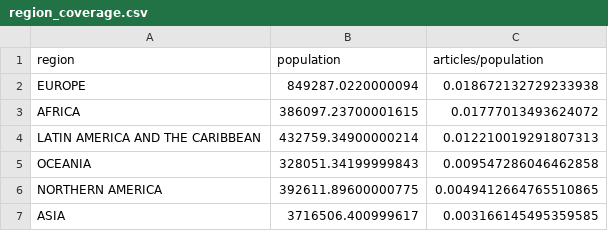
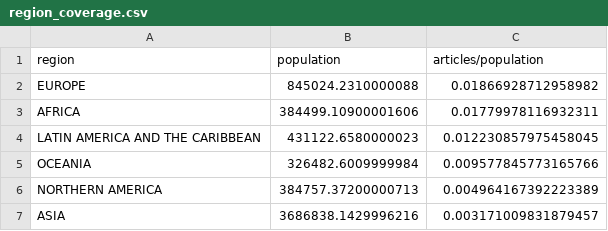
Before and after one commit to chrisk280/A3-hcds-hcc-bias, a CSV file: results/region_coverage.csv, drawn as a sheet.

```diff
--- a/results/region_coverage.csv
+++ b/results/region_coverage.csv
@@ -1,7 +1,7 @@
 region,population,articles/population
-EUROPE,849287.0220000094,0.018672132729233938
-AFRICA,386097.23700001615,0.01777013493624072
-LATIN AMERICA AND THE CARIBBEAN,432759.34900000214,0.012210019291807313
-OCEANIA,328051.34199999843,0.009547286046462858
-NORTHERN AMERICA,392611.89600000775,0.0049412664765510865
-ASIA,3716506.400999617,0.003166145495359585
+EUROPE,845024.2310000088,0.01866928712958982
+AFRICA,384499.10900001606,0.01779978116932311
+LATIN AMERICA AND THE CARIBBEAN,431122.6580000023,0.012230857975458045
+OCEANIA,326482.6009999984,0.009577845773165766
+NORTHERN AMERICA,384757.37200000713,0.004964167392223389
+ASIA,3686838.1429996216,0.003171009831879457
```
Also changed, not shown: results/countries-coverage-bottom-10.csv, results/countries-coverage-top-10.csv, 5 other files.
